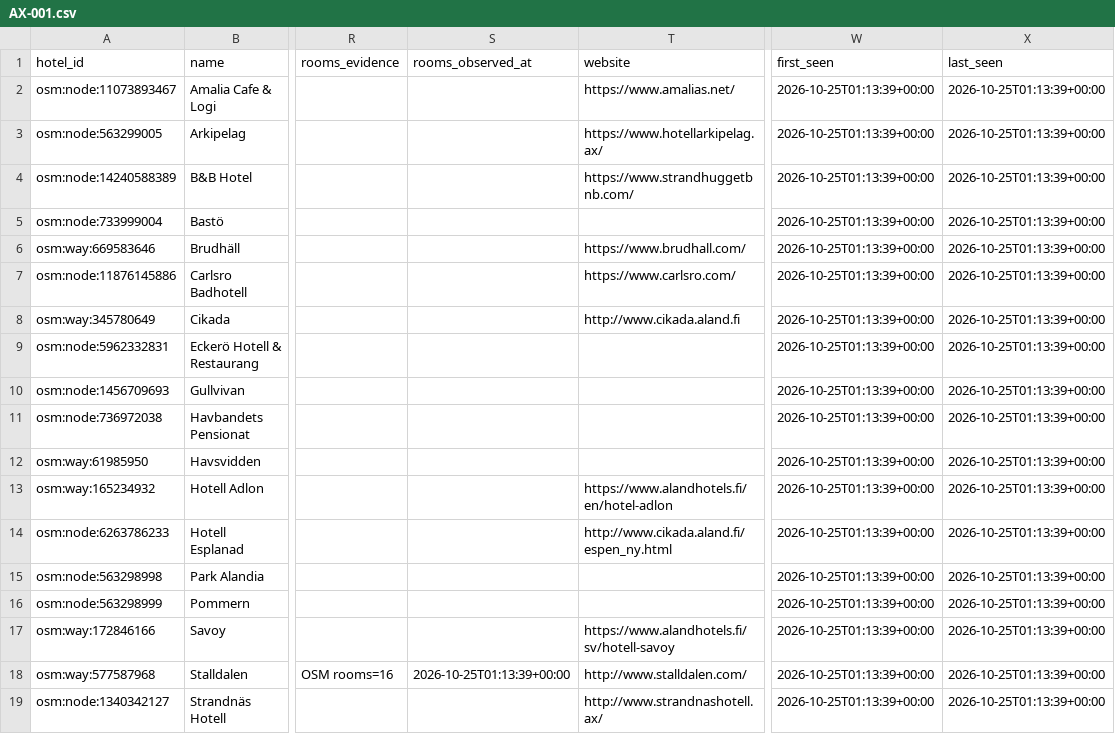
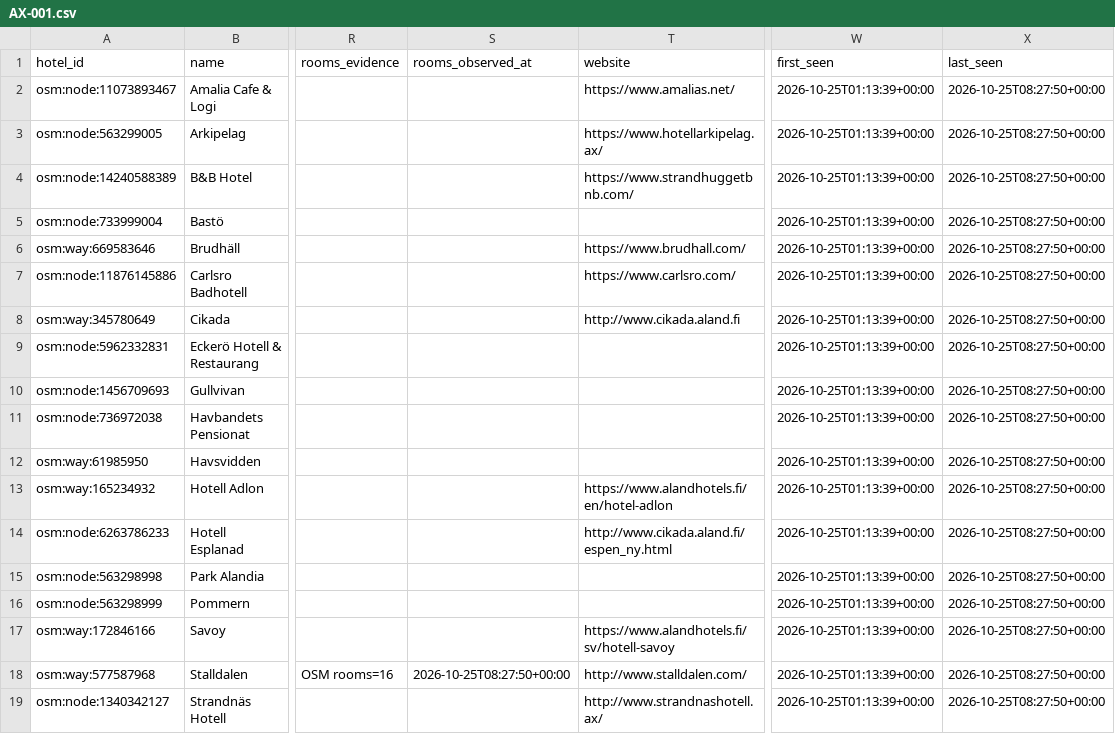
Before and after one commit to GiulioCB/europe-hotel-rooms, a CSV file: exports/countries/AX-001.csv, drawn as a sheet; only a part is shown, gaps mark what is left out; the diff names each change by its address in the sheet, - before the commit and + after, or states it on an @@ line.

```diff
--- a/exports/countries/AX-001.csv
+++ b/exports/countries/AX-001.csv
-X2:X19 (last_seen): 2026-10-25T01:13:39+00:00
+X2:X19 (last_seen): 2026-10-25T08:27:50+00:00
-S18 (rooms_observed_at): 2026-10-25T01:13:39+00:00
+S18 (rooms_observed_at): 2026-10-25T08:27:50+00:00
```
Also changed, not shown: exports/countries/AD-001.csv, exports/countries/AL-001.csv, 57 other files.
